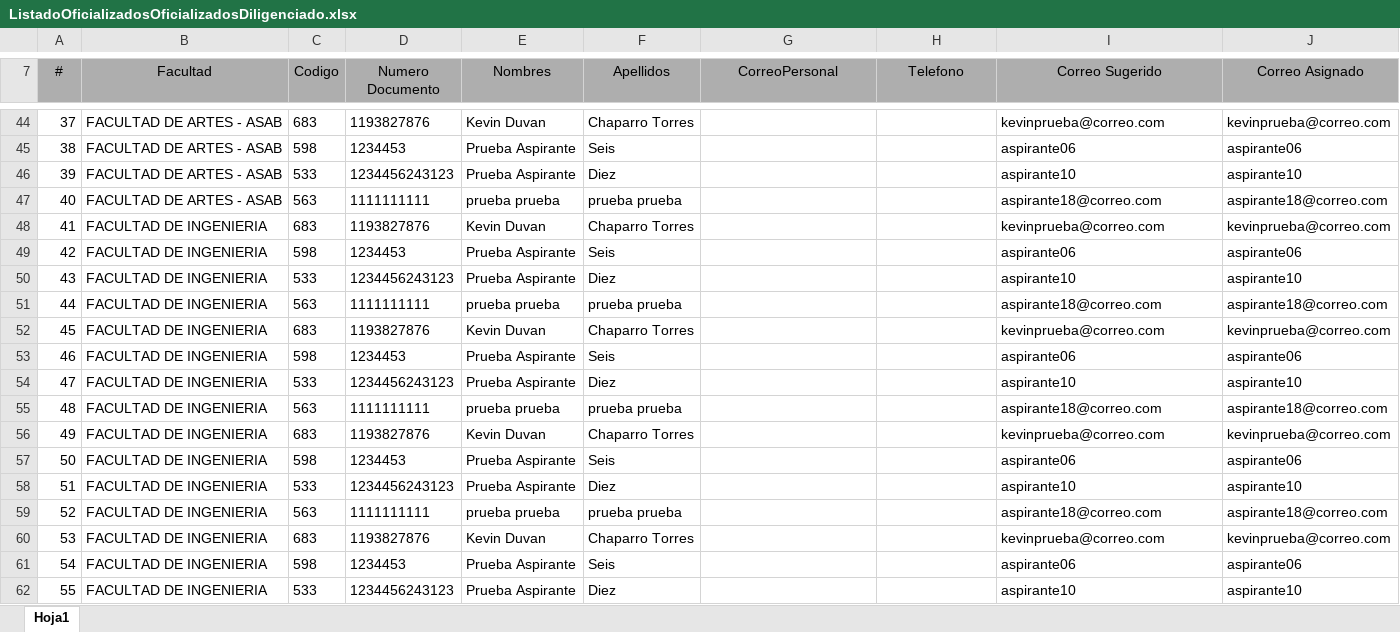
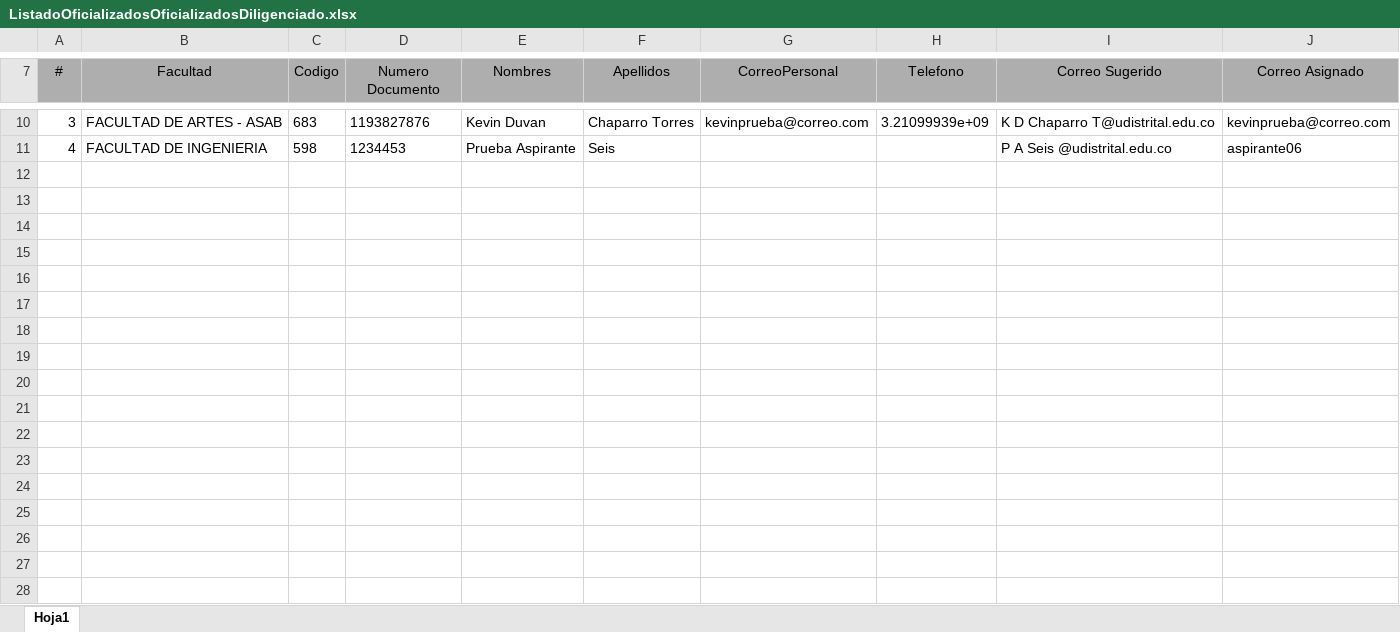
Before and after one commit to udistrital/sga_admisiones_mid, an Excel workbook: static/templates/ListadoOficializadosOficializadosDiligenciado.xlsx, sheet Hoja1, drawn as a sheet; only a part is shown, gaps mark what is left out; values as stored, in another font and other column widths than the file's, no borders; charts and pictures not drawn; removed rows and columns are numbered as before the commit, all else as after; the diff covers the shown part only; the diff names each change by its address in the sheet, - before the commit and + after, or states it on an @@ line.

```diff
--- a/static/templates/ListadoOficializadosOficializadosDiligenciado.xlsx (sheet Hoja1)
+++ b/static/templates/ListadoOficializadosOficializadosDiligenciado.xlsx (sheet Hoja1)
-A10 (#): 37
+A10 (#): 3
-G10 (CorreoPersonal): (empty)
+G10 (CorreoPersonal): kevinprueba@correo.com
-H10 (Telefono): (empty)
+H10 (Telefono): 3.21099939e+09
-I10 (Correo Sugerido): kevinprueba@correo.com
+I10 (Correo Sugerido): K D Chaparro T@udistrital.edu.co
-row 45: 38 | FACULTAD DE ARTES - ASAB | 598 | 1234453 | Prueba Aspirante | Seis |  |  | aspirante06 | aspirante06
-row 46: 39 | FACULTAD DE ARTES - ASAB | 533 | 1234456243123 | Prueba Aspirante | Diez |  |  | aspirante10 | aspirante10
-row 47: 40 | FACULTAD DE ARTES - ASAB | 563 | 1111111111 | prueba prueba | prueba prueba |  |  | aspirante18@correo.com | aspirante18@correo.com
-row 48: 41 | FACULTAD DE INGENIERIA | 683 | 1193827876 | Kevin Duvan | Chaparro Torres |  |  | kevinprueba@correo.com | kevinprueba@correo.com
-A11 (#): 42
+A11 (#): 4
-I11 (Correo Sugerido): aspirante06
+I11 (Correo Sugerido): P A Seis @udistrital.edu.co
-row 50: 43 | FACULTAD DE INGENIERIA | 533 | 1234456243123 | Prueba Aspirante | Diez |  |  | aspirante10 | aspirante10
-row 51: 44 | FACULTAD DE INGENIERIA | 563 | 1111111111 | prueba prueba | prueba prueba |  |  | aspirante18@correo.com | aspirante18@correo.com
-row 52: 45 | FACULTAD DE INGENIERIA | 683 | 1193827876 | Kevin Duvan | Chaparro Torres |  |  | kevinprueba@correo.com | kevinprueba@correo.com
-row 53: 46 | FACULTAD DE INGENIERIA | 598 | 1234453 | Prueba Aspirante | Seis |  |  | aspirante06 | aspirante06
-row 54: 47 | FACULTAD DE INGENIERIA | 533 | 1234456243123 | Prueba Aspirante | Diez |  |  | aspirante10 | aspirante10
-row 55: 48 | FACULTAD DE INGENIERIA | 563 | 1111111111 | prueba prueba | prueba prueba |  |  | aspirante18@correo.com | aspirante18@correo.com
-row 56: 49 | FACULTAD DE INGENIERIA | 683 | 1193827876 | Kevin Duvan | Chaparro Torres |  |  | kevinprueba@correo.com | kevinprueba@correo.com
-row 57: 50 | FACULTAD DE INGENIERIA | 598 | 1234453 | Prueba Aspirante | Seis |  |  | aspirante06 | aspirante06
-row 58: 51 | FACULTAD DE INGENIERIA | 533 | 1234456243123 | Prueba Aspirante | Diez |  |  | aspirante10 | aspirante10
-row 59: 52 | FACULTAD DE INGENIERIA | 563 | 1111111111 | prueba prueba | prueba prueba |  |  | aspirante18@correo.com | aspirante18@correo.com
-row 60: 53 | FACULTAD DE INGENIERIA | 683 | 1193827876 | Kevin Duvan | Chaparro Torres |  |  | kevinprueba@correo.com | kevinprueba@correo.com
-row 61: 54 | FACULTAD DE INGENIERIA | 598 | 1234453 | Prueba Aspirante | Seis |  |  | aspirante06 | aspirante06
-row 62: 55 | FACULTAD DE INGENIERIA | 533 | 1234456243123 | Prueba Aspirante | Diez |  |  | aspirante10 | aspirante10
```
Also changed, not shown: 219 removed rows and 5 edited cells elsewhere in this sheet, static/templates/ListadoAdmitidos.xlsx, static/templates/ListadoAdmitidosDiligenciado.xlsx, 2 other files.
